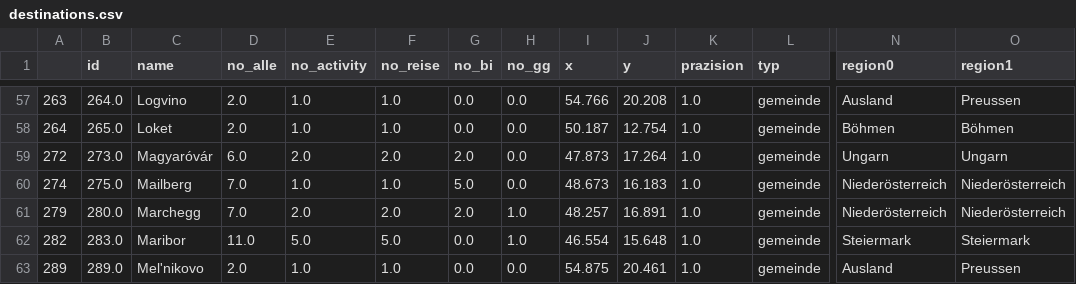
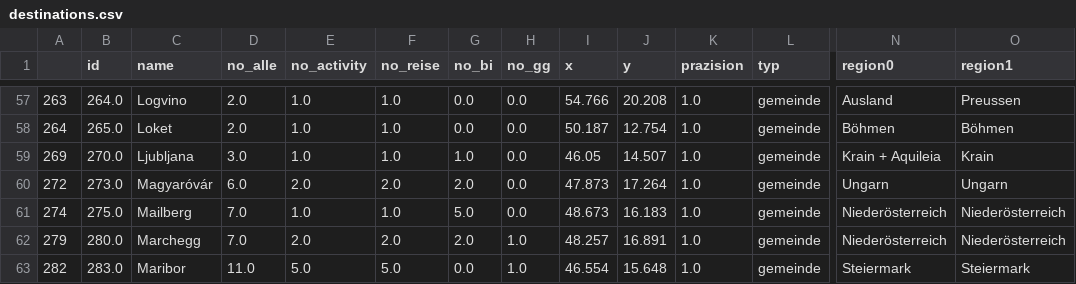
Before and after one commit to adammertel/itinerary-analysis_PO2-case-study, a CSV file: data/02_processed/destinations.csv, drawn as a sheet; only a part is shown, gaps mark what is left out; the shorter side is filled out with more unchanged rows; rows hold the shown columns only; the diff names each change by its address in the sheet, - before the commit and + after, or states it on an @@ line.

```diff
--- a/data/02_processed/destinations.csv
+++ b/data/02_processed/destinations.csv
+row 59: 269 | 270.0 | Ljubljana | 3.0 | 1.0 | 1.0 | 1.0 | 0.0 | 46.05 | 14.507 | 1.0 | gemeinde | Krain + Aquileia | Krain
```
Also changed, not shown: data/01_raw/localities.csv, data/02_processed/activities.csv, 32 other files.
